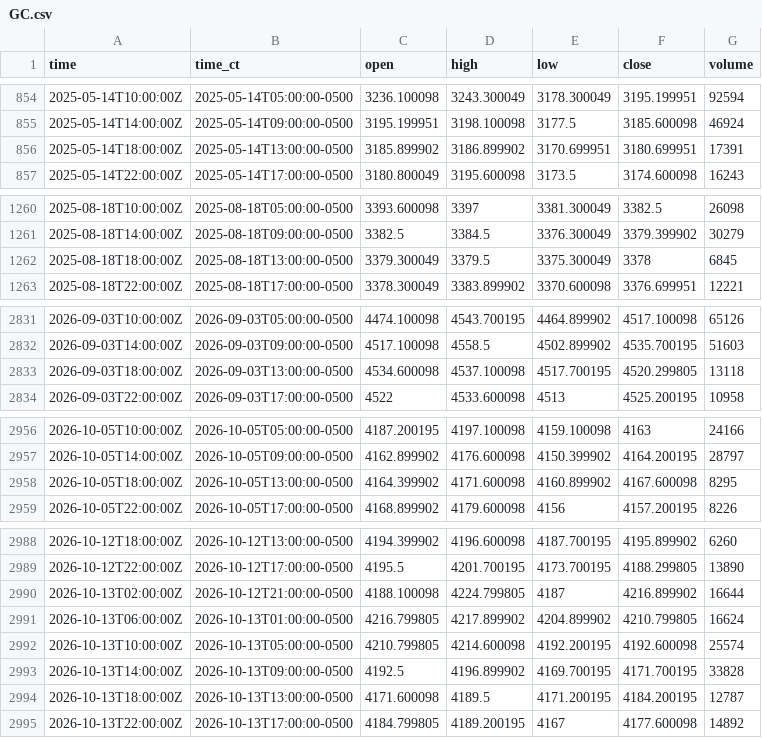
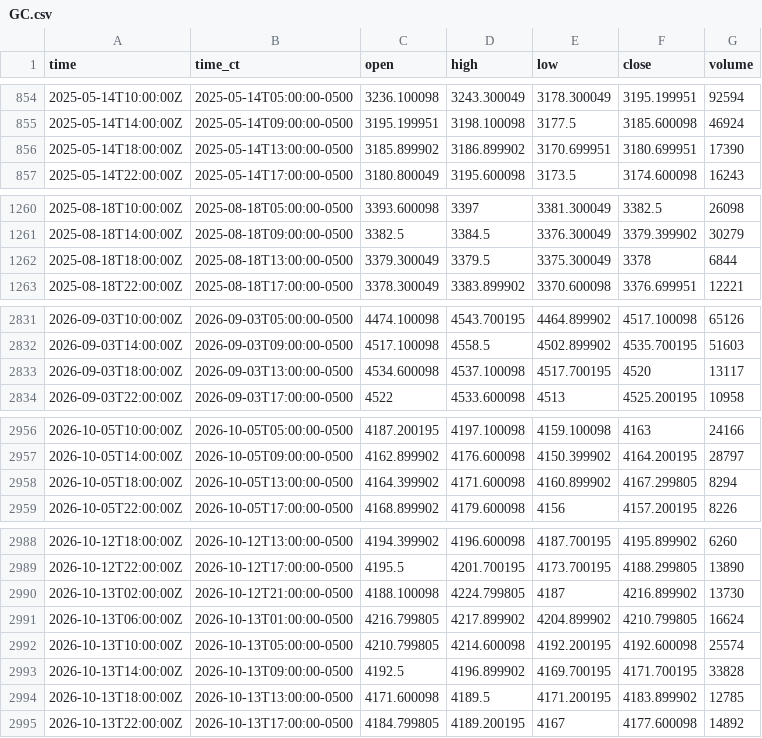
Before and after one commit to HAM-X/whs-data, a CSV file: data/bars/4h/GC.csv, drawn as a sheet; only a part is shown, gaps mark what is left out; the diff covers the shown part only.

```diff
--- a/data/bars/4h/GC.csv
+++ b/data/bars/4h/GC.csv
@@ -855,3 +855,3 @@ time,time_ct,open,high,low,close,volume
 2025-05-14T14:00:00Z,2025-05-14T09:00:00-0500,3195.199951,3198.100098,3177.5,3185.600098,46924
-2025-05-14T18:00:00Z,2025-05-14T13:00:00-0500,3185.899902,3186.899902,3170.699951,3180.699951,17391
+2025-05-14T18:00:00Z,2025-05-14T13:00:00-0500,3185.899902,3186.899902,3170.699951,3180.699951,17390
 2025-05-14T22:00:00Z,2025-05-14T17:00:00-0500,3180.800049,3195.600098,3173.5,3174.600098,16243
@@ -1261,3 +1261,3 @@ time,time_ct,open,high,low,close,volume
 2025-08-18T14:00:00Z,2025-08-18T09:00:00-0500,3382.5,3384.5,3376.300049,3379.399902,30279
-2025-08-18T18:00:00Z,2025-08-18T13:00:00-0500,3379.300049,3379.5,3375.300049,3378,6845
+2025-08-18T18:00:00Z,2025-08-18T13:00:00-0500,3379.300049,3379.5,3375.300049,3378,6844
 2025-08-18T22:00:00Z,2025-08-18T17:00:00-0500,3378.300049,3383.899902,3370.600098,3376.699951,12221
@@ -2832,3 +2832,3 @@ time,time_ct,open,high,low,close,volume
 2026-09-03T14:00:00Z,2026-09-03T09:00:00-0500,4517.100098,4558.5,4502.899902,4535.700195,51603
-2026-09-03T18:00:00Z,2026-09-03T13:00:00-0500,4534.600098,4537.100098,4517.700195,4520.299805,13118
+2026-09-03T18:00:00Z,2026-09-03T13:00:00-0500,4534.600098,4537.100098,4517.700195,4520,13117
 2026-09-03T22:00:00Z,2026-09-03T17:00:00-0500,4522,4533.600098,4513,4525.200195,10958
@@ -2957,3 +2957,3 @@ time,time_ct,open,high,low,close,volume
 2026-10-05T14:00:00Z,2026-10-05T09:00:00-0500,4162.899902,4176.600098,4150.399902,4164.200195,28797
-2026-10-05T18:00:00Z,2026-10-05T13:00:00-0500,4164.399902,4171.600098,4160.899902,4167.600098,8295
+2026-10-05T18:00:00Z,2026-10-05T13:00:00-0500,4164.399902,4171.600098,4160.899902,4167.299805,8294
 2026-10-05T22:00:00Z,2026-10-05T17:00:00-0500,4168.899902,4179.600098,4156,4157.200195,8226
@@ -2989,3 +2989,3 @@ time,time_ct,open,high,low,close,volume
 2026-10-12T22:00:00Z,2026-10-12T17:00:00-0500,4195.5,4201.700195,4173.700195,4188.299805,13890
-2026-10-13T02:00:00Z,2026-10-12T21:00:00-0500,4188.100098,4224.799805,4187,4216.899902,16644
+2026-10-13T02:00:00Z,2026-10-12T21:00:00-0500,4188.100098,4224.799805,4187,4216.899902,13730
 2026-10-13T06:00:00Z,2026-10-13T01:00:00-0500,4216.799805,4217.899902,4204.899902,4210.799805,16624
@@ -2993,3 +2993,3 @@ time,time_ct,open,high,low,close,volume
 2026-10-13T14:00:00Z,2026-10-13T09:00:00-0500,4192.5,4196.899902,4169.700195,4171.700195,33828
-2026-10-13T18:00:00Z,2026-10-13T13:00:00-0500,4171.600098,4189.5,4171.200195,4184.200195,12787
+2026-10-13T18:00:00Z,2026-10-13T13:00:00-0500,4171.600098,4189.5,4171.200195,4183.899902,12785
 2026-10-13T22:00:00Z,2026-10-13T17:00:00-0500,4184.799805,4189.200195,4167,4177.600098,14892
```
Also changed, not shown: 2 edited cells elsewhere in this file, data/bars/4h/6A.csv, data/bars/4h/6B.csv, 17 other files.
